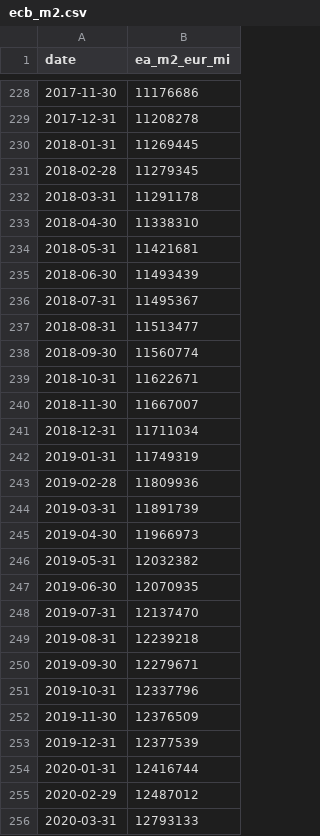
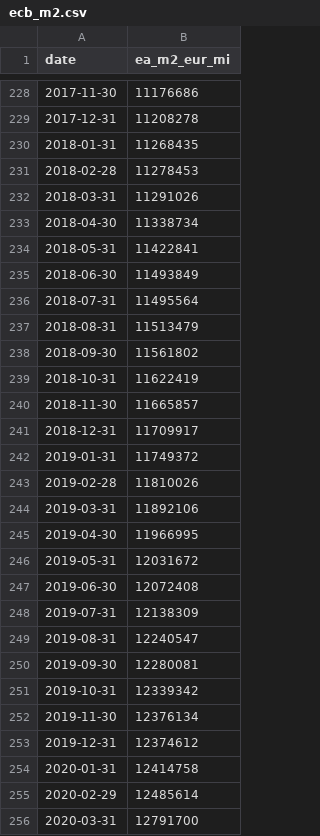
Before and after one commit to brguih/BTC-INDEX, a CSV file: data/cache/ecb_m2.csv, drawn as a sheet; only a part is shown, gaps mark what is left out; the diff covers the shown part only.

```diff
--- a/data/cache/ecb_m2.csv
+++ b/data/cache/ecb_m2.csv
@@ -229,28 +229,28 @@ date,ea_m2_eur_mi
 2017-12-31,11208278
-2018-01-31,11269445
-2018-02-28,11279345
-2018-03-31,11291178
-2018-04-30,11338310
-2018-05-31,11421681
-2018-06-30,11493439
-2018-07-31,11495367
-2018-08-31,11513477
-2018-09-30,11560774
-2018-10-31,11622671
-2018-11-30,11667007
-2018-12-31,11711034
-2019-01-31,11749319
-2019-02-28,11809936
-2019-03-31,11891739
-2019-04-30,11966973
-2019-05-31,12032382
-2019-06-30,12070935
-2019-07-31,12137470
-2019-08-31,12239218
-2019-09-30,12279671
-2019-10-31,12337796
-2019-11-30,12376509
-2019-12-31,12377539
-2020-01-31,12416744
-2020-02-29,12487012
-2020-03-31,12793133
+2018-01-31,11268435
+2018-02-28,11278453
+2018-03-31,11291026
+2018-04-30,11338734
+2018-05-31,11422841
+2018-06-30,11493849
+2018-07-31,11495564
+2018-08-31,11513479
+2018-09-30,11561802
+2018-10-31,11622419
+2018-11-30,11665857
+2018-12-31,11709917
+2019-01-31,11749372
+2019-02-28,11810026
+2019-03-31,11892106
+2019-04-30,11966995
+2019-05-31,12031672
+2019-06-30,12072408
+2019-07-31,12138309
+2019-08-31,12240547
+2019-09-30,12280081
+2019-10-31,12339342
+2019-11-30,12376134
+2019-12-31,12374612
+2020-01-31,12414758
+2020-02-29,12485614
+2020-03-31,12791700
```
Also changed, not shown: 1 added row and 74 edited cells elsewhere in this file, data/cache/btc_price.csv, data/cache/fear_greed.csv.
